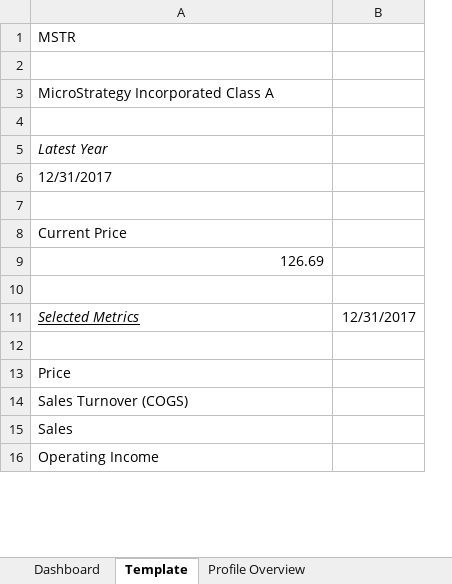
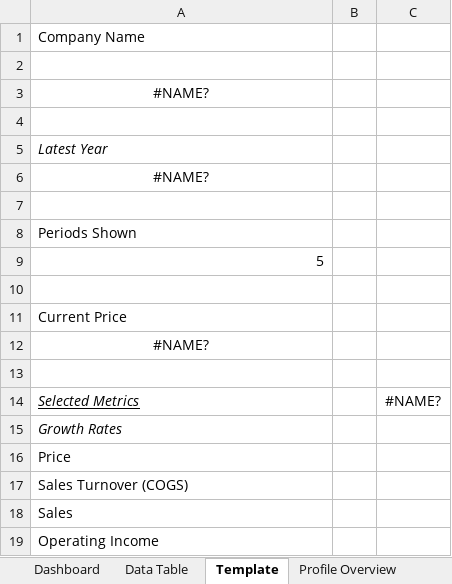
Before and after one commit to williamdrakon/nigeria-model-ecn350, an Excel workbook: model-master.xlsm, sheet Template, drawn as a sheet; only a part is shown; values as stored, in another font and other column widths than the file's, no borders; removed rows and columns are numbered as before the commit, all else as after; the diff covers the shown part only; the diff names each change by its address in the sheet, - before the commit and + after, or states it on an @@ line.

```diff
--- a/model-master.xlsm (sheet Template)
+++ b/model-master.xlsm (sheet Template)
+sheet tab: Data Table
-column B, row 11: 12/31/2017
+column B, empty
+column C, row 14: #NAME?
-A1: MSTR
+A1: Company Name
-A3: MicroStrategy Incorporated Class A
+A3: #NAME?
-A3 alignment: left
+A3 alignment: center
-A6: 12/31/2017
+A6: #NAME?
-A6 alignment: left
+A6 alignment: center
+row 7: (empty)
+row 8: Periods Shown
+row 9: 5
-A12: 126.69
+A12: #NAME?
-A12 alignment: right
+A12 alignment: center
-A15: (empty)
+A15: Growth Rates
```
Also changed, not shown: 5 removed rows, 2 edited cells and cell formats elsewhere in this sheet, sheet Dashboard, charts or pictures, 1 other file.
